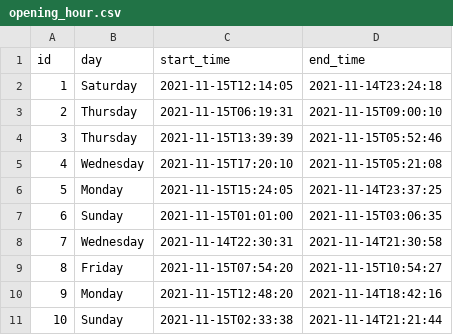
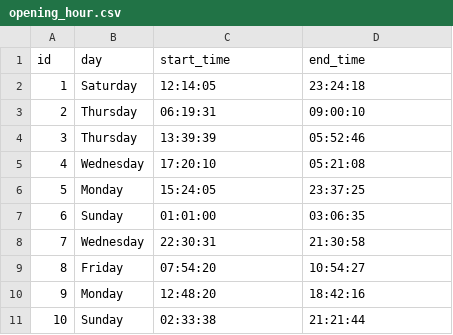
Before and after one commit to apnmt/organization-service-common, a CSV file: src/main/resources/config/liquibase/fake-data/opening_hour.csv, drawn as a sheet.

```diff
--- a/src/main/resources/config/liquibase/fake-data/opening_hour.csv
+++ b/src/main/resources/config/liquibase/fake-data/opening_hour.csv
@@ -1,11 +1,11 @@
 id;day;start_time;end_time
-1;Saturday;2021-11-15T12:14:05;2021-11-14T23:24:18
-2;Thursday;2021-11-15T06:19:31;2021-11-15T09:00:10
-3;Thursday;2021-11-15T13:39:39;2021-11-15T05:52:46
-4;Wednesday;2021-11-15T17:20:10;2021-11-15T05:21:08
-5;Monday;2021-11-15T15:24:05;2021-11-14T23:37:25
-6;Sunday;2021-11-15T01:01:00;2021-11-15T03:06:35
-7;Wednesday;2021-11-14T22:30:31;2021-11-14T21:30:58
-8;Friday;2021-11-15T07:54:20;2021-11-15T10:54:27
-9;Monday;2021-11-15T12:48:20;2021-11-14T18:42:16
-10;Sunday;2021-11-15T02:33:38;2021-11-14T21:21:44
+1;Saturday;12:14:05;23:24:18
+2;Thursday;06:19:31;09:00:10
+3;Thursday;13:39:39;05:52:46
+4;Wednesday;17:20:10;05:21:08
+5;Monday;15:24:05;23:37:25
+6;Sunday;01:01:00;03:06:35
+7;Wednesday;22:30:31;21:30:58
+8;Friday;07:54:20;10:54:27
+9;Monday;12:48:20;18:42:16
+10;Sunday;02:33:38;21:21:44
```
Also changed, not shown: 3 other files.
